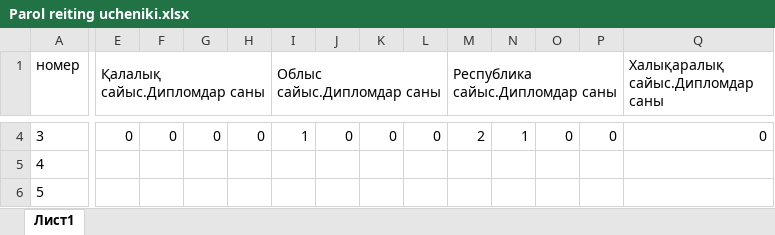
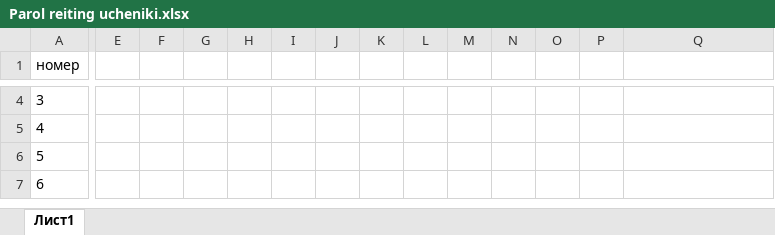
Before and after one commit to aidarpavl/reitingUcheniki, an Excel workbook: Parol reiting ucheniki.xlsx, sheet Лист1, drawn as a sheet; only a part is shown, gaps mark what is left out; the shorter side is filled out with more unchanged rows; values as stored, in another font and other column widths than the file's, no borders; charts and pictures not drawn; the diff covers the shown part only; the diff names each change by its address in the sheet, - before the commit and + after, or states it on an @@ line.

```diff
--- a/Parol reiting ucheniki.xlsx (sheet Лист1)
+++ b/Parol reiting ucheniki.xlsx (sheet Лист1)
-E1: Қалалық сайыс.Дипломдар саны
+E1: (empty)
-E1:H1 merged
-I1: Облыс сайыс.Дипломдар саны
+I1: (empty)
-I1:L1 merged
-M1: Республика сайыс.Дипломдар саны
+M1: (empty)
-M1:P1 merged
-Q1: Халықаралық сайыс.Дипломдар саны
+Q1: (empty)
-Q1:T1 merged
-E4: 0
+E4: (empty)
-F4: 0
+F4: (empty)
-G4: 0
+G4: (empty)
-H4: 0
+H4: (empty)
-I4: 1
+I4: (empty)
-J4: 0
+J4: (empty)
-K4: 0
+K4: (empty)
-L4: 0
+L4: (empty)
-M4: 2
+M4: (empty)
-N4: 1
+N4: (empty)
-O4: 0
+O4: (empty)
-P4: 0
+P4: (empty)
-Q4: 0
+Q4: (empty)
```
Also changed, not shown: 35 edited cells elsewhere in this sheet, charts or pictures.
